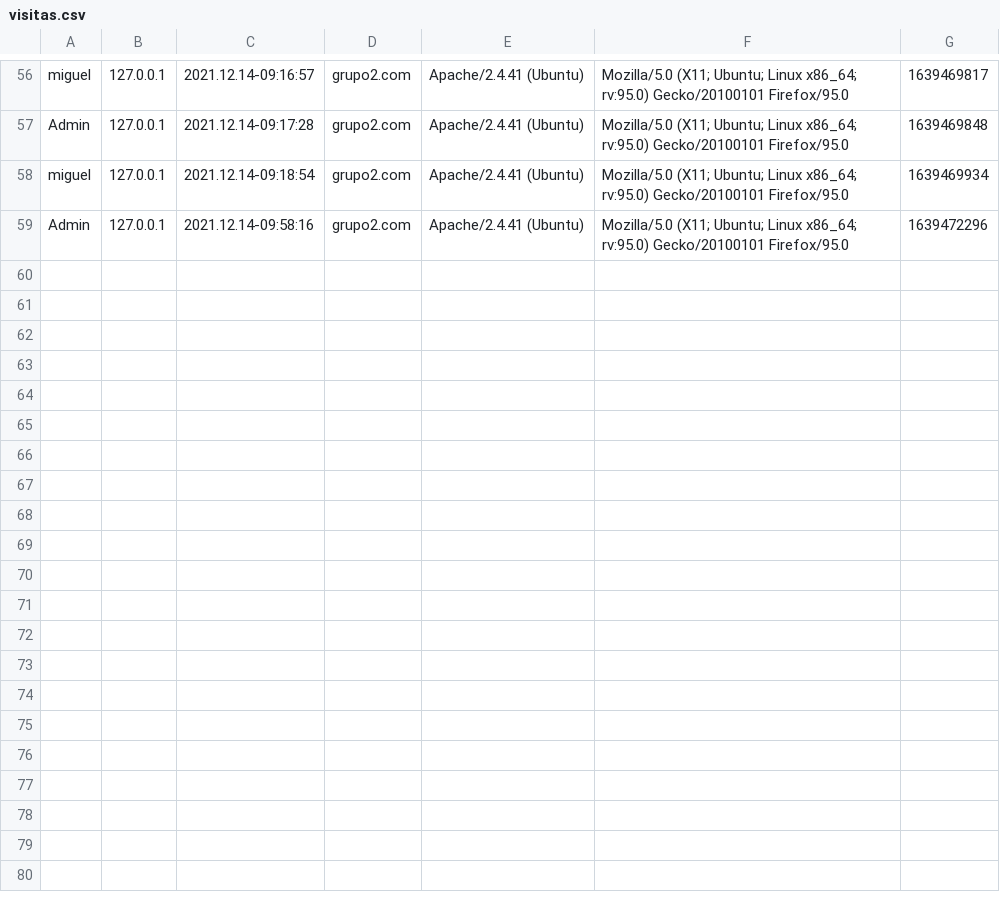
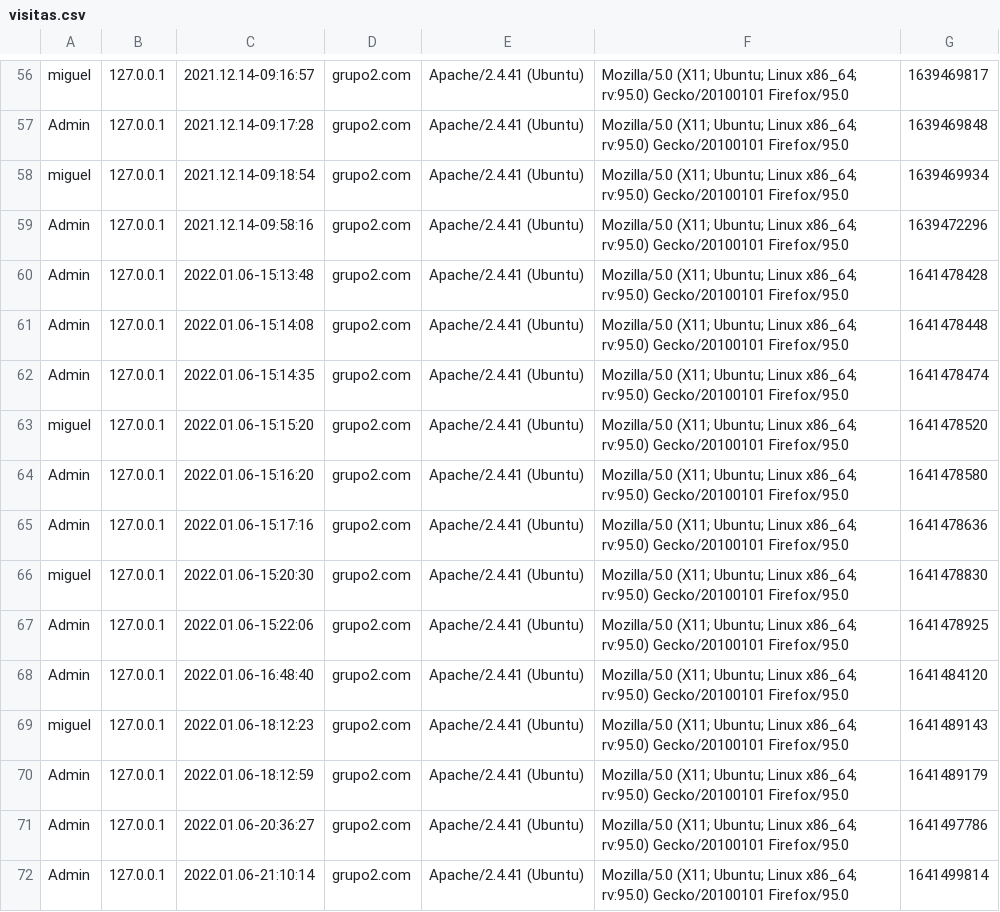
Before and after one commit to dwcs-ucha/grupo02-21, a CSV file: DataBase/visitas.csv, drawn as a sheet; only a part is shown, gaps mark what is left out.

```diff
--- a/DataBase/visitas.csv
+++ b/DataBase/visitas.csv
@@ -59 +59,14 @@ miguel;127.0.0.1;2021.12.14-09:18:54;grupo2.com;"Apache/2.4.41 (Ubuntu)";"Mozill
 Admin;127.0.0.1;2021.12.14-09:58:16;grupo2.com;"Apache/2.4.41 (Ubuntu)";"Mozilla/5.0 (X11; Ubuntu; Linux x86_64; rv:95.0) Gecko/20100101 Firefox/95.0";1639472296
+Admin;127.0.0.1;2022.01.06-15:13:48;grupo2.com;"Apache/2.4.41 (Ubuntu)";"Mozilla/5.0 (X11; Ubuntu; Linux x86_64; rv:95.0) Gecko/20100101 Firefox/95.0";1641478428
+Admin;127.0.0.1;2022.01.06-15:14:08;grupo2.com;"Apache/2.4.41 (Ubuntu)";"Mozilla/5.0 (X11; Ubuntu; Linux x86_64; rv:95.0) Gecko/20100101 Firefox/95.0";1641478448
+Admin;127.0.0.1;2022.01.06-15:14:35;grupo2.com;"Apache/2.4.41 (Ubuntu)";"Mozilla/5.0 (X11; Ubuntu; Linux x86_64; rv:95.0) Gecko/20100101 Firefox/95.0";1641478474
+miguel;127.0.0.1;2022.01.06-15:15:20;grupo2.com;"Apache/2.4.41 (Ubuntu)";"Mozilla/5.0 (X11; Ubuntu; Linux x86_64; rv:95.0) Gecko/20100101 Firefox/95.0";1641478520
+Admin;127.0.0.1;2022.01.06-15:16:20;grupo2.com;"Apache/2.4.41 (Ubuntu)";"Mozilla/5.0 (X11; Ubuntu; Linux x86_64; rv:95.0) Gecko/20100101 Firefox/95.0";1641478580
+Admin;127.0.0.1;2022.01.06-15:17:16;grupo2.com;"Apache/2.4.41 (Ubuntu)";"Mozilla/5.0 (X11; Ubuntu; Linux x86_64; rv:95.0) Gecko/20100101 Firefox/95.0";1641478636
+miguel;127.0.0.1;2022.01.06-15:20:30;grupo2.com;"Apache/2.4.41 (Ubuntu)";"Mozilla/5.0 (X11; Ubuntu; Linux x86_64; rv:95.0) Gecko/20100101 Firefox/95.0";1641478830
+Admin;127.0.0.1;2022.01.06-15:22:06;grupo2.com;"Apache/2.4.41 (Ubuntu)";"Mozilla/5.0 (X11; Ubuntu; Linux x86_64; rv:95.0) Gecko/20100101 Firefox/95.0";1641478925
+Admin;127.0.0.1;2022.01.06-16:48:40;grupo2.com;"Apache/2.4.41 (Ubuntu)";"Mozilla/5.0 (X11; Ubuntu; Linux x86_64; rv:95.0) Gecko/20100101 Firefox/95.0";1641484120
+miguel;127.0.0.1;2022.01.06-18:12:23;grupo2.com;"Apache/2.4.41 (Ubuntu)";"Mozilla/5.0 (X11; Ubuntu; Linux x86_64; rv:95.0) Gecko/20100101 Firefox/95.0";1641489143
+Admin;127.0.0.1;2022.01.06-18:12:59;grupo2.com;"Apache/2.4.41 (Ubuntu)";"Mozilla/5.0 (X11; Ubuntu; Linux x86_64; rv:95.0) Gecko/20100101 Firefox/95.0";1641489179
+Admin;127.0.0.1;2022.01.06-20:36:27;grupo2.com;"Apache/2.4.41 (Ubuntu)";"Mozilla/5.0 (X11; Ubuntu; Linux x86_64; rv:95.0) Gecko/20100101 Firefox/95.0";1641497786
+Admin;127.0.0.1;2022.01.06-21:10:14;grupo2.com;"Apache/2.4.41 (Ubuntu)";"Mozilla/5.0 (X11; Ubuntu; Linux x86_64; rv:95.0) Gecko/20100101 Firefox/95.0";1641499814
```
Also changed, not shown: 8 other files.
